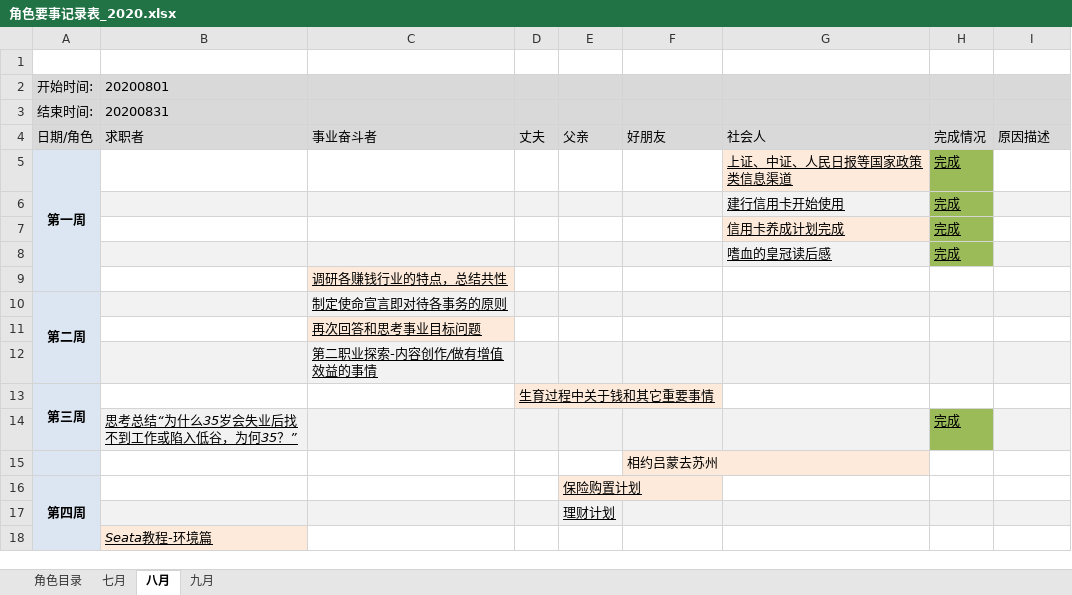
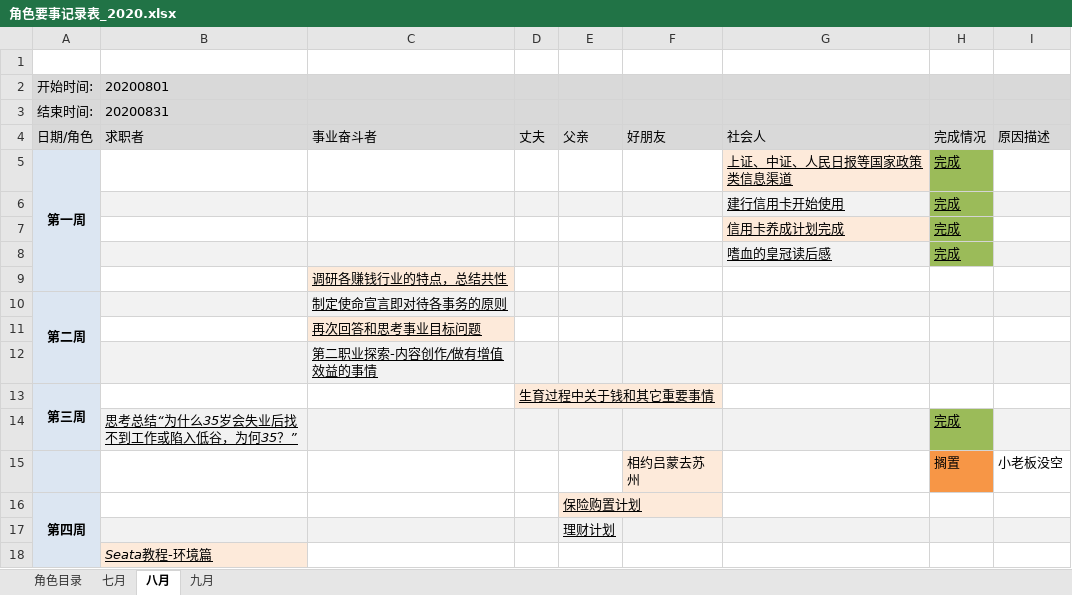
Before and after one commit to monkeyGeek369/icarus_monkeyGeek_source, an Excel workbook: file/personal/roleImportant/角色要事记录表_2020.xlsx, sheet 八月, drawn as a sheet; values as stored, in another font and other column widths than the file's, no borders; removed rows and columns are numbered as before the commit, all else as after; the diff names each change by its address in the sheet, - before the commit and + after, or states it on an @@ line.

Commit message:
111

```diff
--- a/file/personal/roleImportant/角色要事记录表_2020.xlsx (sheet 八月)
+++ b/file/personal/roleImportant/角色要事记录表_2020.xlsx (sheet 八月)
-row 15:  |  |  |  |  | 相约吕蒙去苏州
+row 15:  |  |  |  |  | 相约吕蒙去苏州 |  | 搁置 | 小老板没空
```
